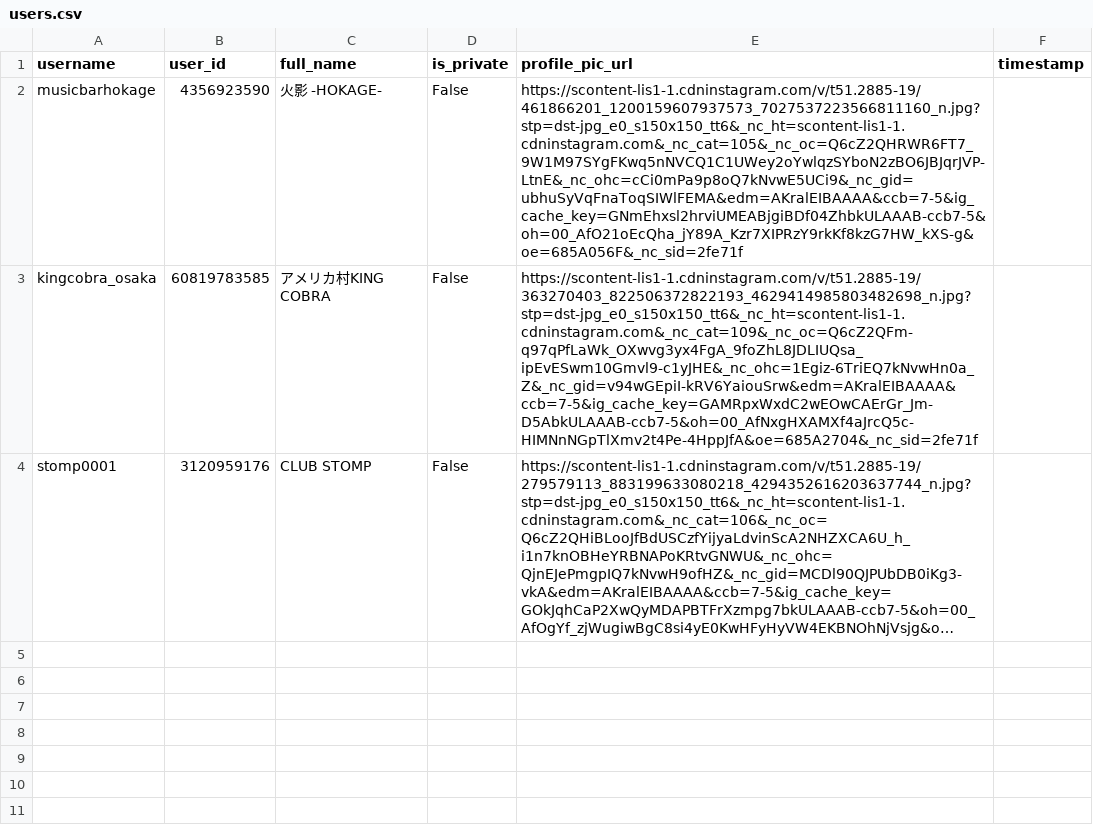
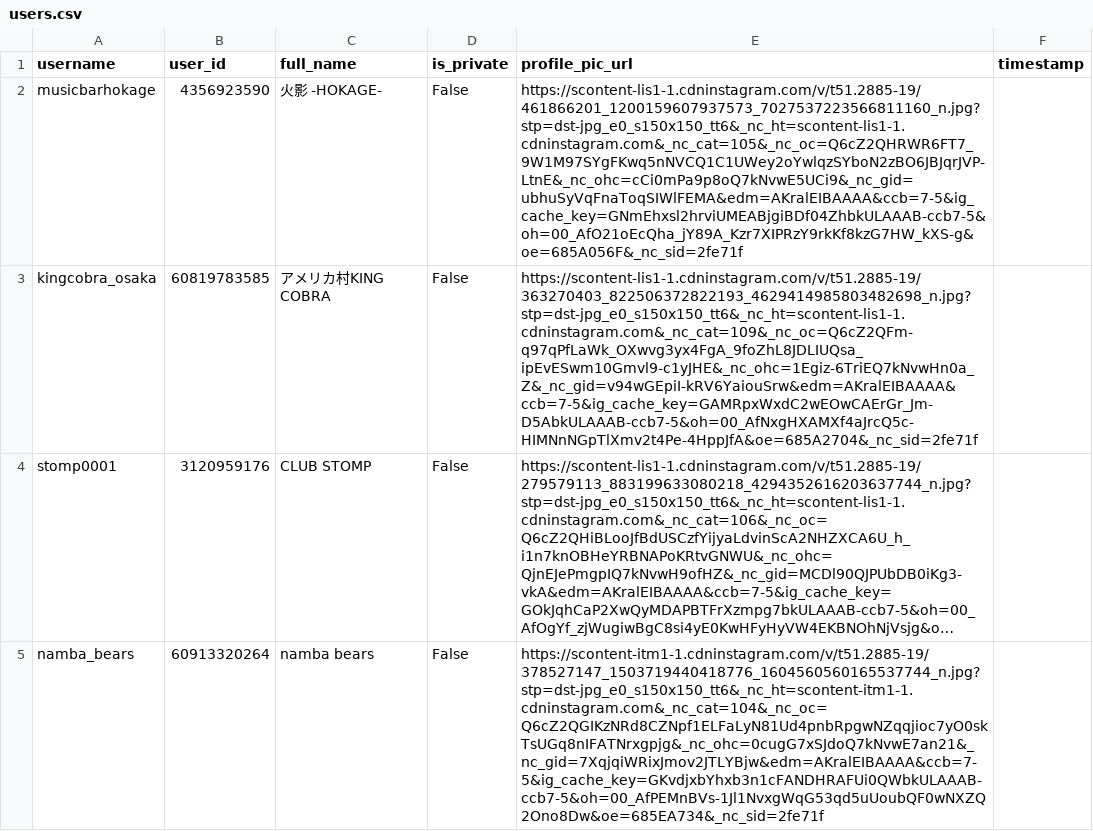
Before and after one commit to rippedflyers/osaka, a CSV file: data/users.csv, drawn as a sheet; long unchanged cells end in …; the diff names each change by its address in the sheet, - before the commit and + after, or states it on an @@ line.

```diff
--- a/data/users.csv
+++ b/data/users.csv
+row 5: namba_bears | 60913320264 | namba bears | False | https://scontent-itm1-1.cdninstagram.com/v/t51.2885-19/378527147_1503719440418776_1604560560165537744_n.jpg?stp=dst-jpg_e0_s150x150_tt6&_nc_ht=scontent-itm1-1.cdninstagram.com&_nc_cat=104&_nc_oc=Q6cZ2QGIKzNRd8CZNpf1ELFaLyN81Ud4pnbRpgwNZqqjioc7yO0skTsUGq8nIFATNrxgpjg&_nc_ohc=0cugG7xSJdoQ7kNvwE7an21&_nc_gid=7XqjqiWRixJmov2JTLYBjw&edm=AKralEIBAAAA&ccb=7-5&ig_cache_key=GKvdjxbYhxb3n1cFANDHRAFUi0QWbkULAAAB-ccb7-5&oh=00_AfPEMnBVs-1Jl1NvxgWqG53qd5uUoubQF0wNXZQ2Ono8Dw&oe=685EA734&_nc_sid=2fe71f
```
Also changed, not shown: data/posts.csv, 20 other files.
